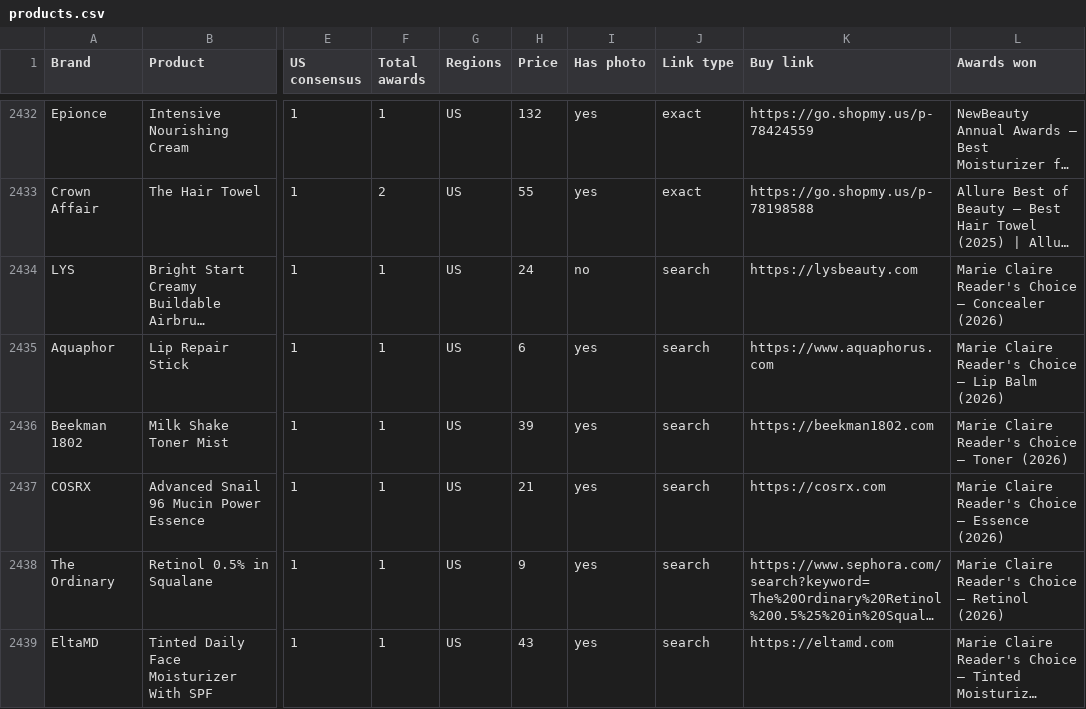
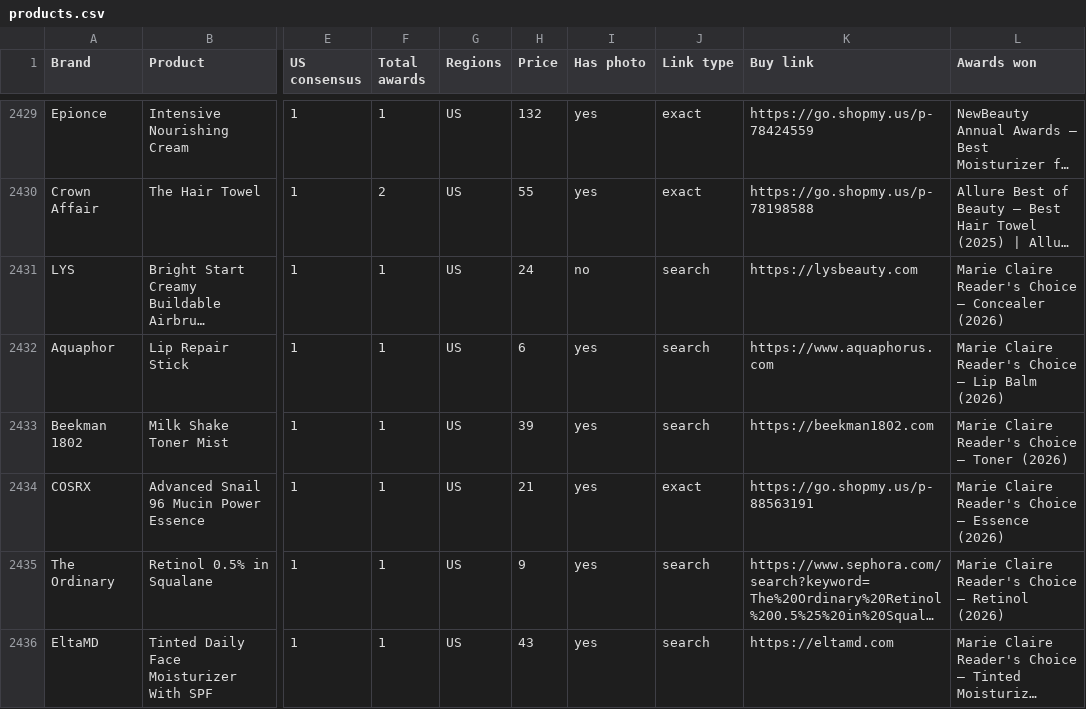
Before and after one commit to vettbty/vettbeauty-scaffold, a CSV file: products.csv, drawn as a sheet; only a part is shown, gaps mark what is left out; long unchanged cells end in …; addresses are those after the commit; the diff covers the shown part only; the diff names each change by its address in the sheet, - before the commit and + after, or states it on an @@ line.

```diff
--- a/products.csv
+++ b/products.csv
-J2434 (Link type): search
+J2434 (Link type): exact
-K2434 (Buy link): https://cosrx.com
+K2434 (Buy link): https://go.shopmy.us/p-88563191
```
Also changed, not shown: 3 removed rows and 23 edited cells elsewhere in this file, 1 other file.
